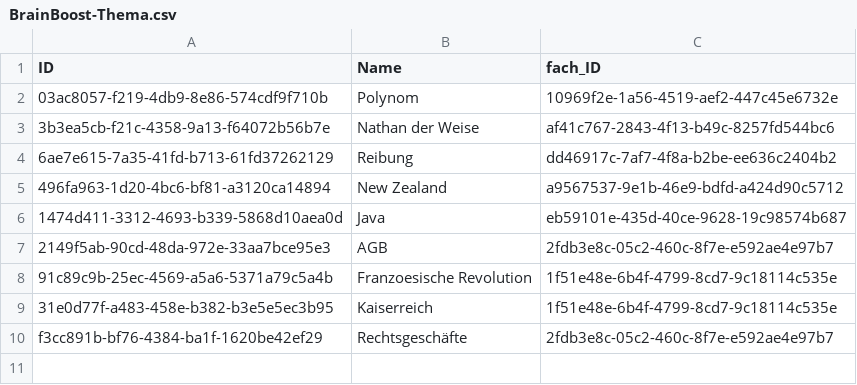
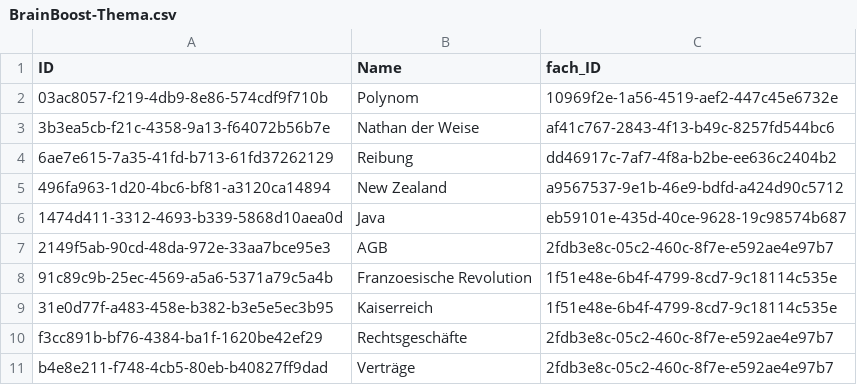
Before and after one commit to johannes-kolbe/BOGYHSS202403, a CSV file: db/data/BrainBoost-Thema.csv, drawn as a sheet.

```diff
--- a/db/data/BrainBoost-Thema.csv
+++ b/db/data/BrainBoost-Thema.csv
@@ -10 +10,2 @@ ID;Name;fach_ID
 f3cc891b-bf76-4384-ba1f-1620be42ef29;Rechtsgeschäfte;2fdb3e8c-05c2-460c-8f7e-e592ae4e97b7
+b4e8e211-f748-4cb5-80eb-b40827ff9dad;Verträge;2fdb3e8c-05c2-460c-8f7e-e592ae4e97b7
```
Also changed, not shown: db/data/BrainBoost-Lernstoff.csv.
